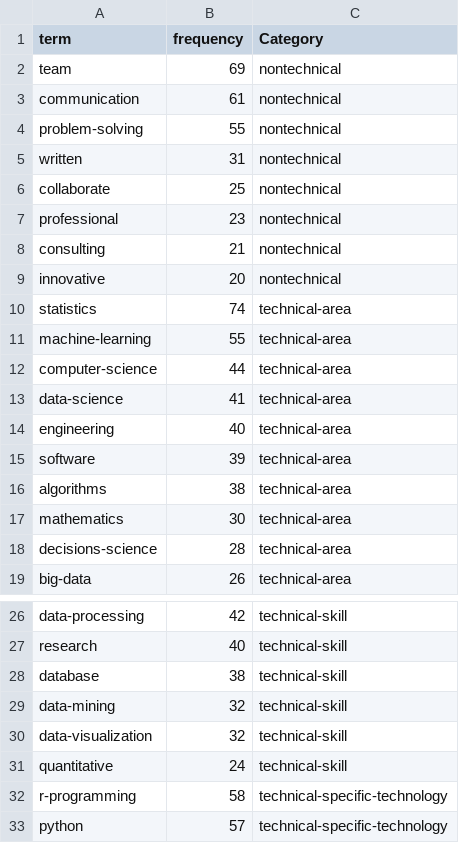
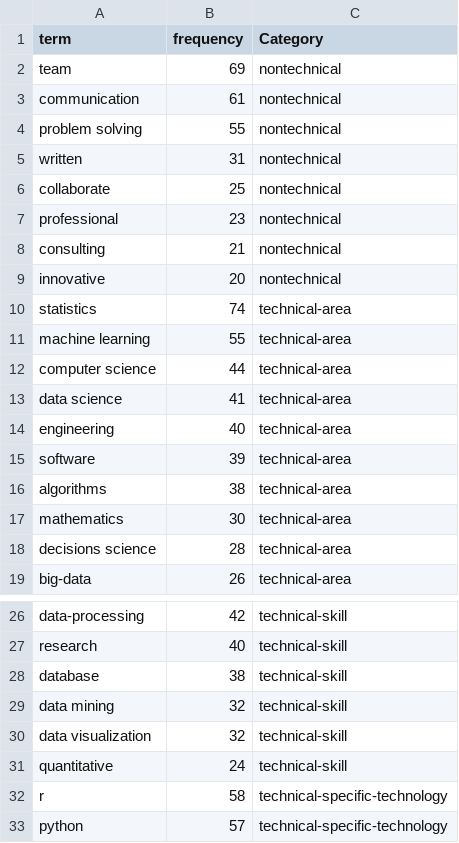
Before and after one commit to Shetura36/Data-607, a CSV file: Project3/Selected_Terms_version1.csv, drawn as a sheet; only a part is shown, gaps mark what is left out.

Commit message:
Project 3

```diff
--- a/Project3/Selected_Terms_version1.csv
+++ b/Project3/Selected_Terms_version1.csv
@@ -3,3 +3,3 @@ team,69,nontechnical
 communication,61,nontechnical
-problem-solving,55,nontechnical
+problem solving,55,nontechnical
 written,31,nontechnical
@@ -10,5 +10,5 @@ innovative,20,nontechnical
 statistics,74,technical-area
-machine-learning,55,technical-area
-computer-science,44,technical-area
-data-science,41,technical-area
+machine learning,55,technical-area
+computer science,44,technical-area
+data science,41,technical-area
 engineering,40,technical-area
@@ -17,3 +17,3 @@ algorithms,38,technical-area
 mathematics,30,technical-area
-decisions-science,28,technical-area
+decisions science,28,technical-area
 big-data,26,technical-area
@@ -28,6 +28,6 @@ research,40,technical-skill
 database,38,technical-skill
-data-mining,32,technical-skill
-data-visualization,32,technical-skill
+data mining,32,technical-skill
+data visualization,32,technical-skill
 quantitative,24,technical-skill
-r-programming,58,technical-specific-technology
+r,58,technical-specific-technology
 python,57,technical-specific-technology
```
Also changed, not shown: 2 other files.
